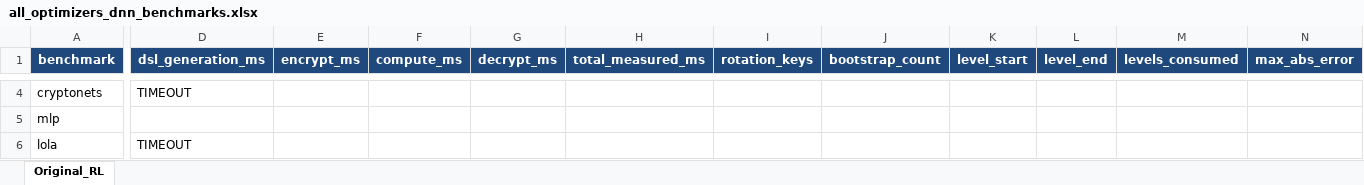
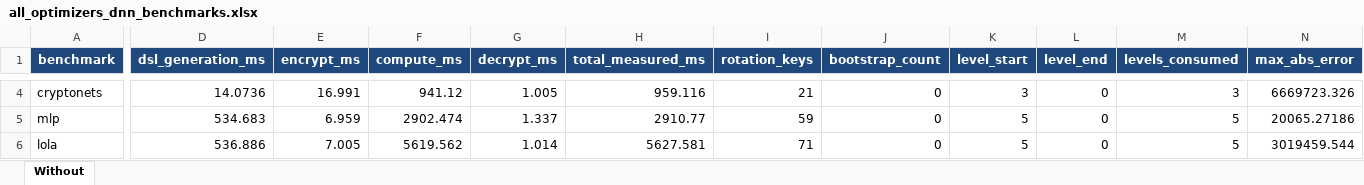
Before and after one commit to mokraneimed/CHEHAB, an Excel workbook: results/all_optimizers_dnn_benchmarks.xlsx, sheet Without, drawn as a sheet; only a part is shown, gaps mark what is left out; values as stored, in another font and other column widths than the file's, no borders; the diff covers the shown part only; the diff names each change by its address in the sheet, - before the commit and + after, or states it on an @@ line.

```diff
--- a/results/all_optimizers_dnn_benchmarks.xlsx (sheet Without)
+++ b/results/all_optimizers_dnn_benchmarks.xlsx (sheet Without)
-sheet tab: Original_RL
+sheet tab: Without
-D4 (dsl_generation_ms): TIMEOUT
+D4 (dsl_generation_ms): 14.0736
-E4 (encrypt_ms): (empty)
+E4 (encrypt_ms): 16.991
-F4 (compute_ms): (empty)
+F4 (compute_ms): 941.12
-G4 (decrypt_ms): (empty)
+G4 (decrypt_ms): 1.005
-H4 (total_measured_ms): (empty)
+H4 (total_measured_ms): 959.116
-I4 (rotation_keys): (empty)
+I4 (rotation_keys): 21
-J4:J6 (bootstrap_count): (empty)
+J4:J6 (bootstrap_count): 0
-K4 (level_start): (empty)
+K4 (level_start): 3
-L4:L6 (level_end): (empty)
+L4:L6 (level_end): 0
-M4 (levels_consumed): (empty)
+M4 (levels_consumed): 3
-N4 (max_abs_error): (empty)
+N4 (max_abs_error): 6669723.326
-D5 (dsl_generation_ms): (empty)
+D5 (dsl_generation_ms): 534.683
-E5 (encrypt_ms): (empty)
+E5 (encrypt_ms): 6.959
-F5 (compute_ms): (empty)
+F5 (compute_ms): 2902.474
-G5 (decrypt_ms): (empty)
+G5 (decrypt_ms): 1.337
-H5 (total_measured_ms): (empty)
+H5 (total_measured_ms): 2910.77
-I5 (rotation_keys): (empty)
+I5 (rotation_keys): 59
-K5:K6 (level_start): (empty)
+K5:K6 (level_start): 5
-M5:M6 (levels_consumed): (empty)
+M5:M6 (levels_consumed): 5
-N5 (max_abs_error): (empty)
+N5 (max_abs_error): 20065.27186
-D6 (dsl_generation_ms): TIMEOUT
+D6 (dsl_generation_ms): 536.886
-E6 (encrypt_ms): (empty)
+E6 (encrypt_ms): 7.005
-F6 (compute_ms): (empty)
+F6 (compute_ms): 5619.562
-G6 (decrypt_ms): (empty)
+G6 (decrypt_ms): 1.014
-H6 (total_measured_ms): (empty)
+H6 (total_measured_ms): 5627.581
-I6 (rotation_keys): (empty)
+I6 (rotation_keys): 71
-N6 (max_abs_error): (empty)
+N6 (max_abs_error): 3019459.544
```
Also changed, not shown: 40 edited cells elsewhere in this sheet, results/metrics_none.xlsx, 2 other files.
